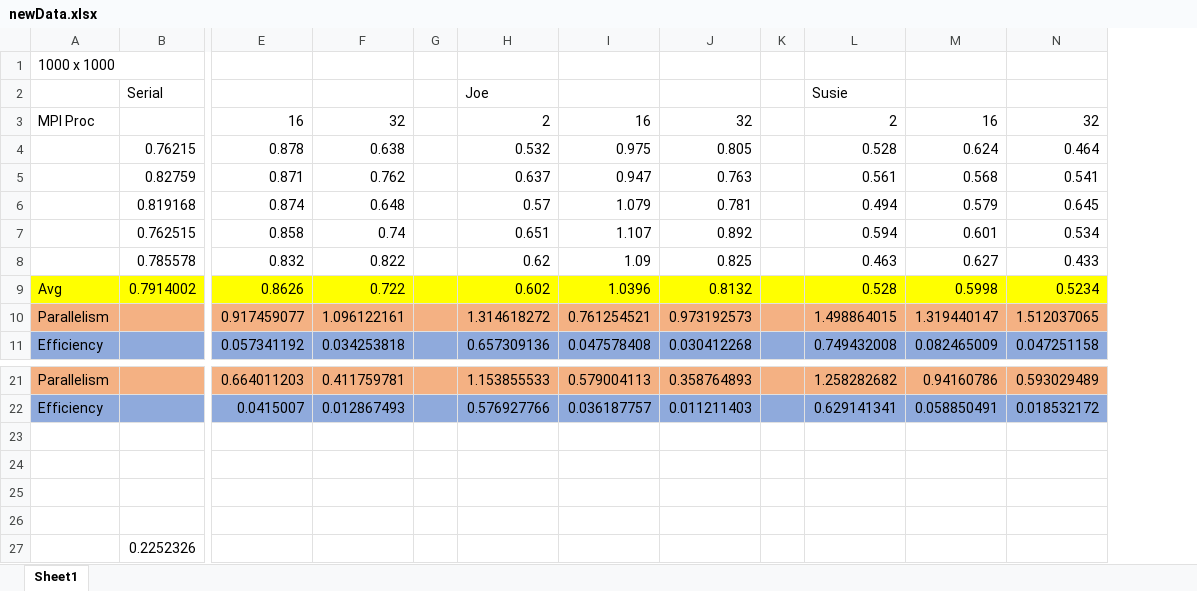
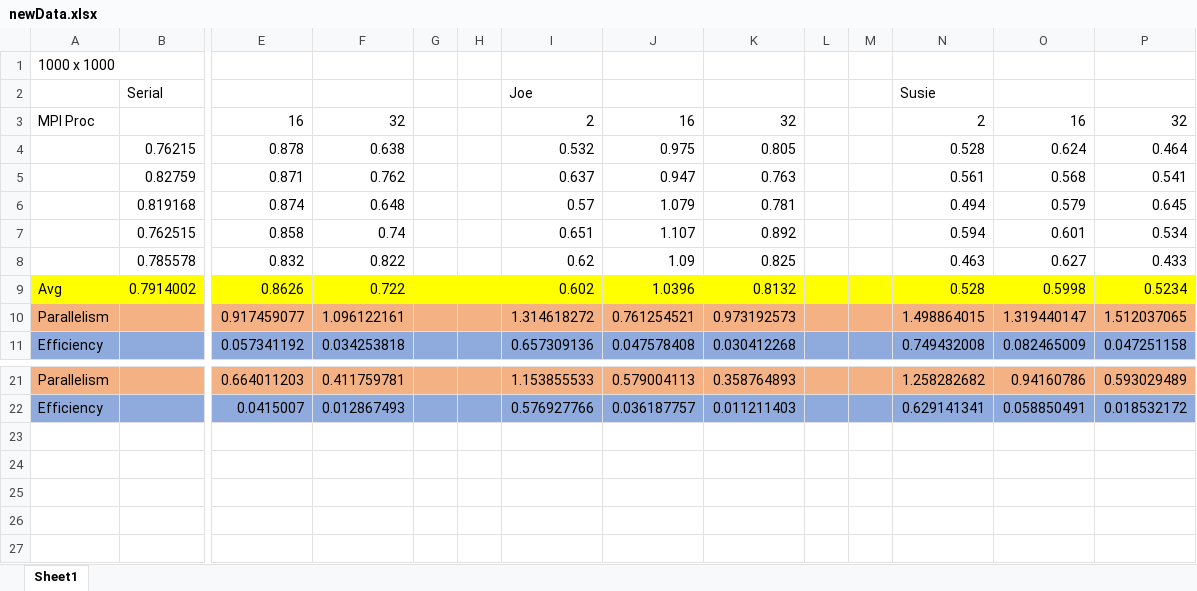
Before and after one commit to BeverlyAb/hw2, an Excel workbook: part2/newData.xlsx, sheet Sheet1, drawn as a sheet; only a part is shown, gaps mark what is left out; values as stored, in another font and other column widths than the file's, no borders; charts and pictures not drawn; removed rows and columns are numbered as before the commit, all else as after; rows hold the shown columns only; the diff names each change by its address in the sheet, - before the commit and + after, or states it on an @@ line.

Commit message:
Missing n =48; also how to test MS? 500 or 1000?

```diff
--- a/part2/newData.xlsx (sheet Sheet1)
+++ b/part2/newData.xlsx (sheet Sheet1)
+column H, empty
+column M, empty
-row 23: (empty)
-row 24: (empty)
-row 25: (empty)
-row 26: (empty)
-row 27:  | 0.2252326
```
Also changed, not shown: formulas that keep their value, charts or pictures.
